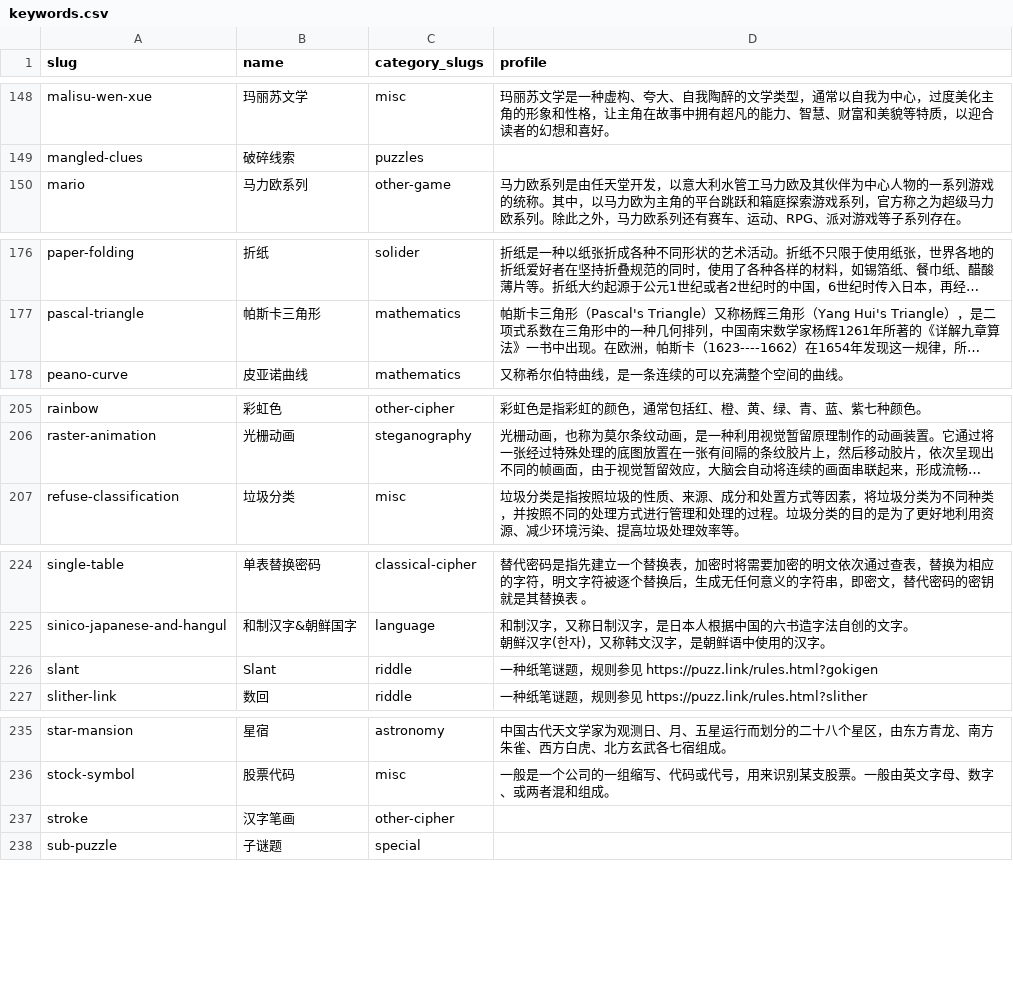
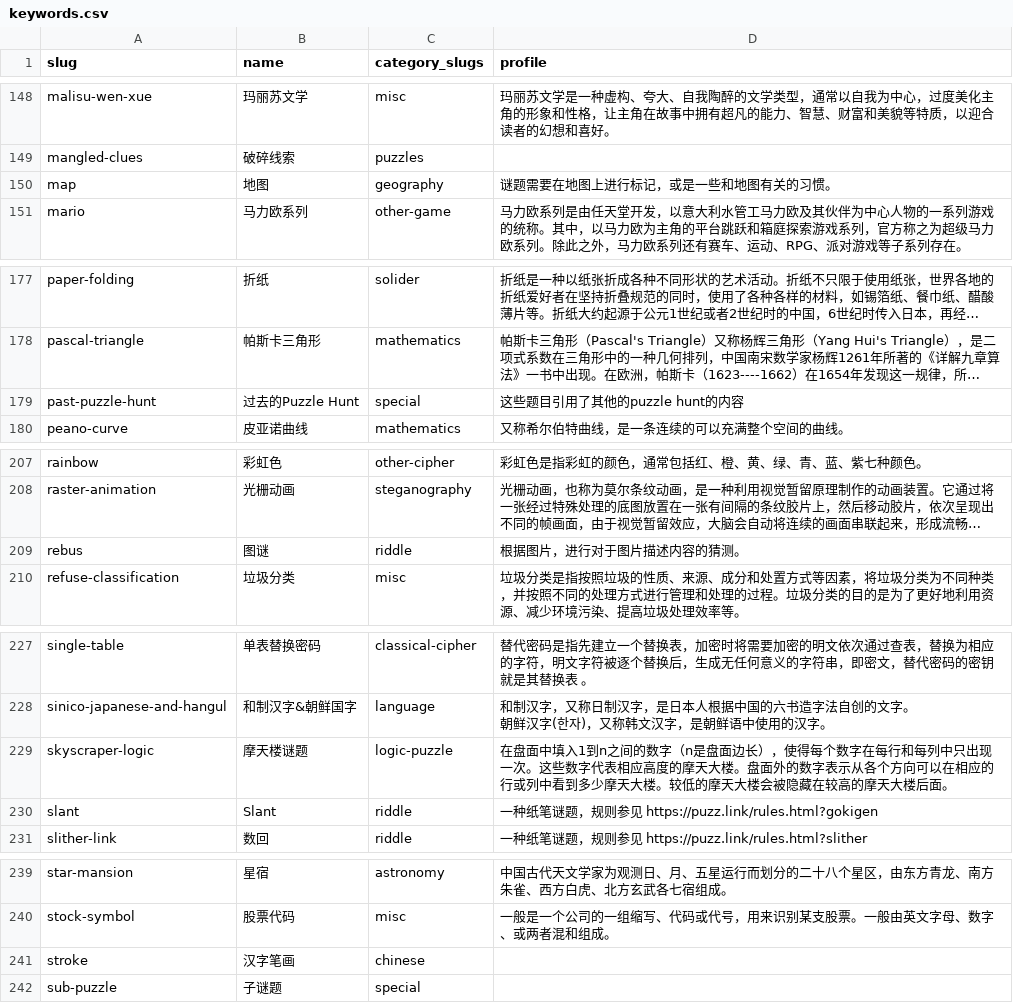
Before and after one commit to kinami0331/cn-puzzle-index-web, a CSV file: data/keywords.csv, drawn as a sheet; only a part is shown, gaps mark what is left out; long unchanged cells end in …; addresses are those after the commit; the diff names each change by its address in the sheet, - before the commit and + after, or states it on an @@ line.

Commit message:
数据更新 2024-12-11 18:15:35 +0800 (#43)

```diff
--- a/data/keywords.csv
+++ b/data/keywords.csv
+row 150: map | 地图 | geography | 谜题需要在地图上进行标记，或是一些和地图有关的习惯。
+row 179: past-puzzle-hunt | 过去的Puzzle Hunt | special | 这些题目引用了其他的puzzle hunt的内容
+row 209: rebus | 图谜 | riddle | 根据图片，进行对于图片描述内容的猜测。
+row 229: skyscraper-logic | 摩天楼谜题 | logic-puzzle | 在盘面中填入1到n之间的数字（n是盘面边长），使得每个数字在每行和每列中只出现一次。这些数字代表相应高度的摩天大楼。盘面外的数字表示从各个方向可以在相应的行或列中看到多少摩天大楼。较低的摩天大楼会被隐藏在较高的摩天大楼后面。
-C241 (category_slugs): other-cipher
+C241 (category_slugs): chinese
```
